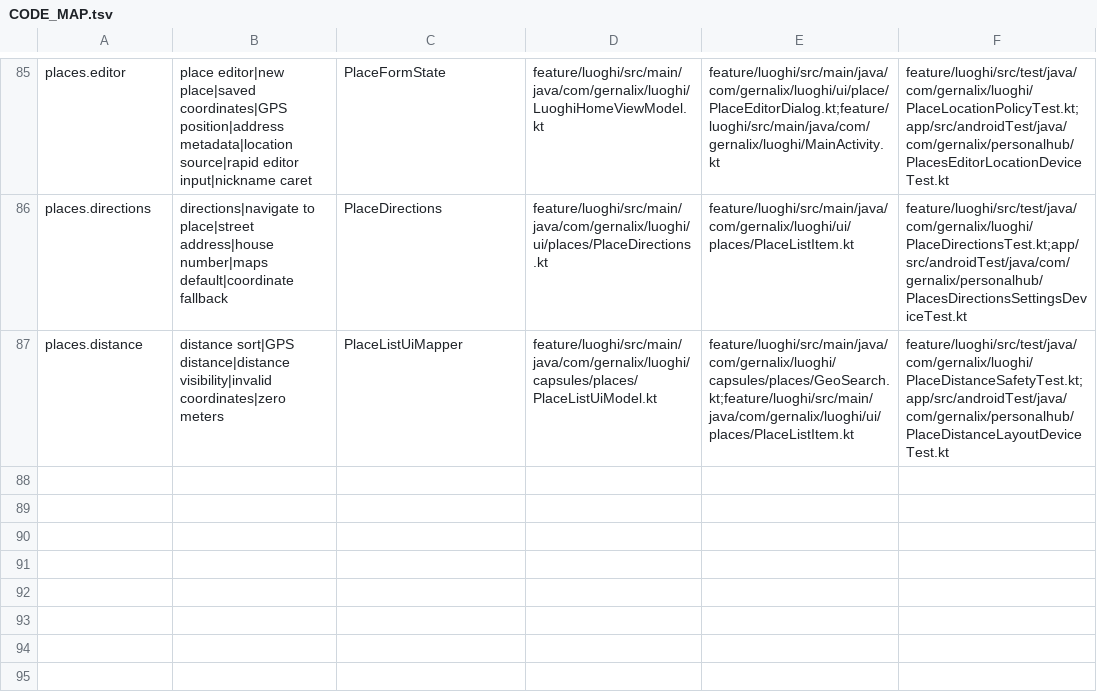
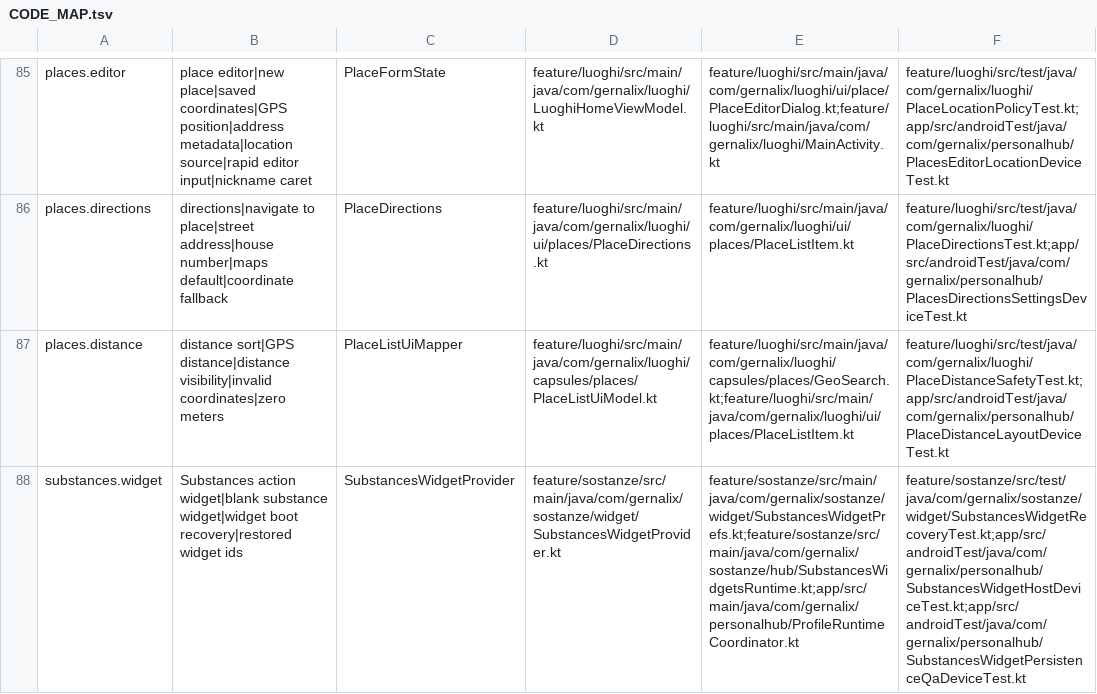
Before and after one commit to gernalix/PersonalHub, a TSV file: .codex/CODE_MAP.tsv, drawn as a sheet; only a part is shown, gaps mark what is left out; the diff names each change by its address in the sheet, - before the commit and + after, or states it on an @@ line.

Commit message:
Recover configured substance widgets after startup and updates

```diff
--- a/.codex/CODE_MAP.tsv
+++ b/.codex/CODE_MAP.tsv
+row 88: substances.widget | Substances action widget|blank substance widget|widget boot recovery|restored widget ids | SubstancesWidgetProvider | feature/sostanze/src/main/java/com/gernalix/sostanze/widget/SubstancesWidgetProvider.kt | feature/sostanze/src/main/java/com/gernalix/sostanze/widget/SubstancesWidgetPrefs.kt;feature/sostanze/src/main/java/com/gernalix/sostanze/hub/SubstancesWidgetsRuntime.kt;app/src/main/java/com/gernalix/personalhub/ProfileRuntimeCoordinator.kt | feature/sostanze/src/test/java/com/gernalix/sostanze/widget/SubstancesWidgetRecoveryTest.kt;app/src/androidTest/java/com/gernalix/personalhub/SubstancesWidgetHostDeviceTest.kt;app/src/androidTest/java/com/gernalix/personalhub/SubstancesWidgetPersistenceQaDeviceTest.kt
```
Also changed, not shown: 16 other files.
